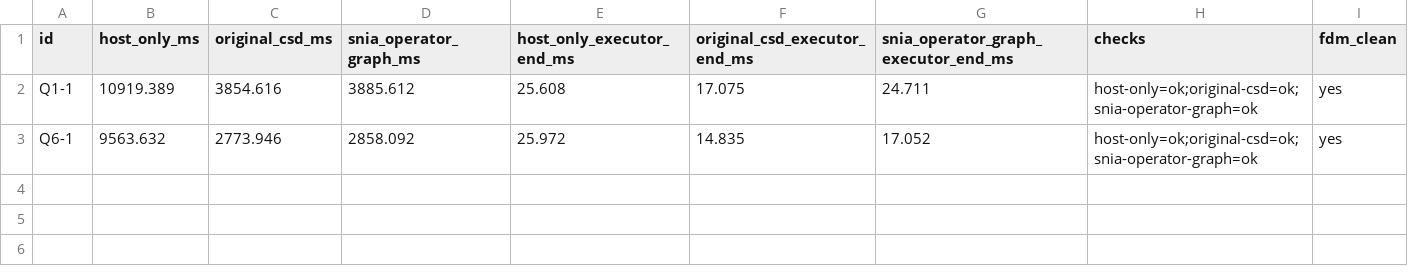
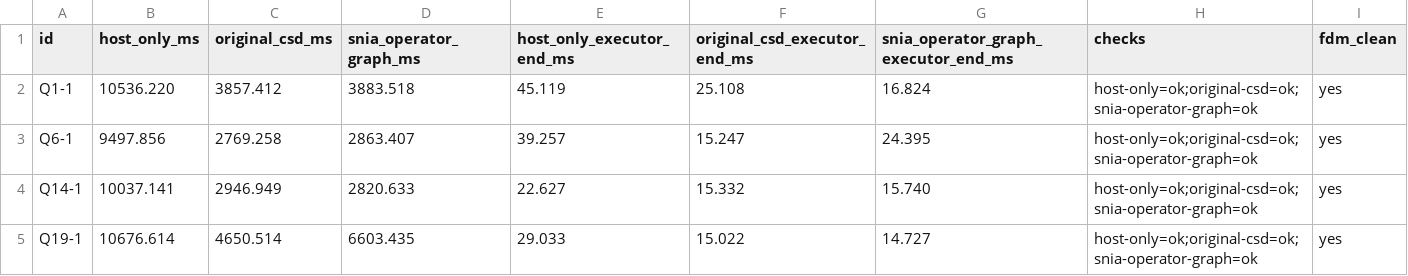
Before and after one commit to zzbaw130/femu-csd-docker, a CSV file: results/snia-operator-graph-sf8-sel0.1/cold.csv, drawn as a sheet.

```diff
--- a/results/snia-operator-graph-sf8-sel0.1/cold.csv
+++ b/results/snia-operator-graph-sf8-sel0.1/cold.csv
@@ -1,3 +1,5 @@
 id,host_only_ms,original_csd_ms,snia_operator_graph_ms,host_only_executor_end_ms,original_csd_executor_end_ms,snia_operator_graph_executor_end_ms,checks,fdm_clean
-Q1-1,10919.389,3854.616,3885.612,25.608,17.075,24.711,"host-only=ok;original-csd=ok;snia-operator-graph=ok",yes
-Q6-1,9563.632,2773.946,2858.092,25.972,14.835,17.052,"host-only=ok;original-csd=ok;snia-operator-graph=ok",yes
+Q1-1,10536.220,3857.412,3883.518,45.119,25.108,16.824,"host-only=ok;original-csd=ok;snia-operator-graph=ok",yes
+Q6-1,9497.856,2769.258,2863.407,39.257,15.247,24.395,"host-only=ok;original-csd=ok;snia-operator-graph=ok",yes
+Q14-1,10037.141,2946.949,2820.633,22.627,15.332,15.740,"host-only=ok;original-csd=ok;snia-operator-graph=ok",yes
+Q19-1,10676.614,4650.514,6603.435,29.033,15.022,14.727,"host-only=ok;original-csd=ok;snia-operator-graph=ok",yes
```
Also changed, not shown: results/snia-operator-graph-sf8-sel0.1/cold-executors.csv, results/snia-operator-graph-sf8-sel0.1/coverage.csv, 16 other files.
